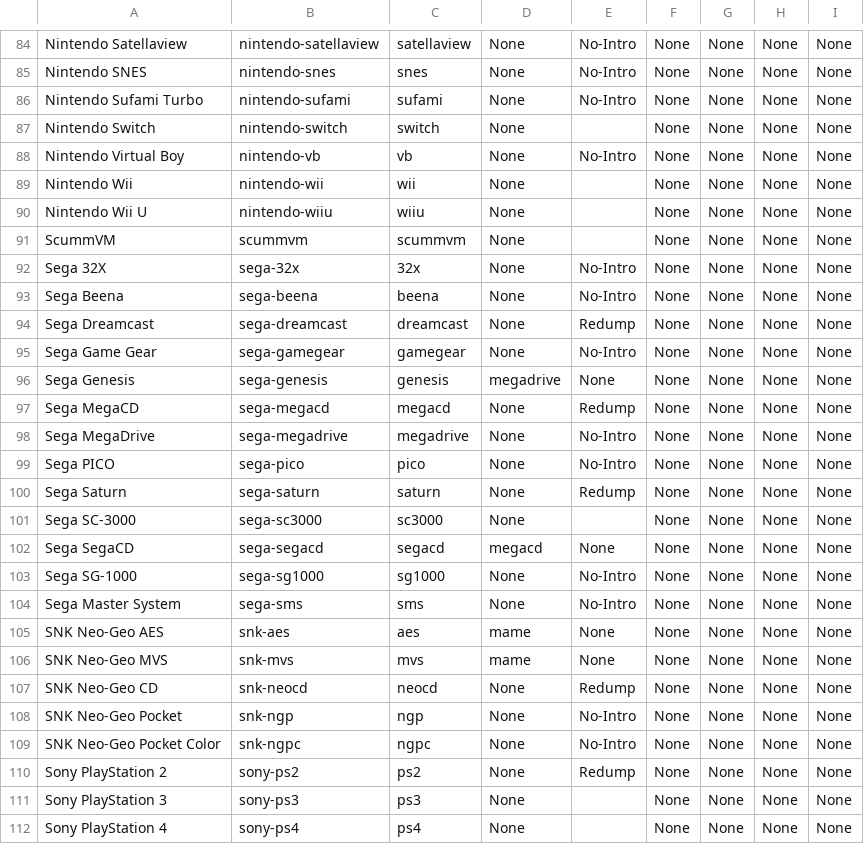
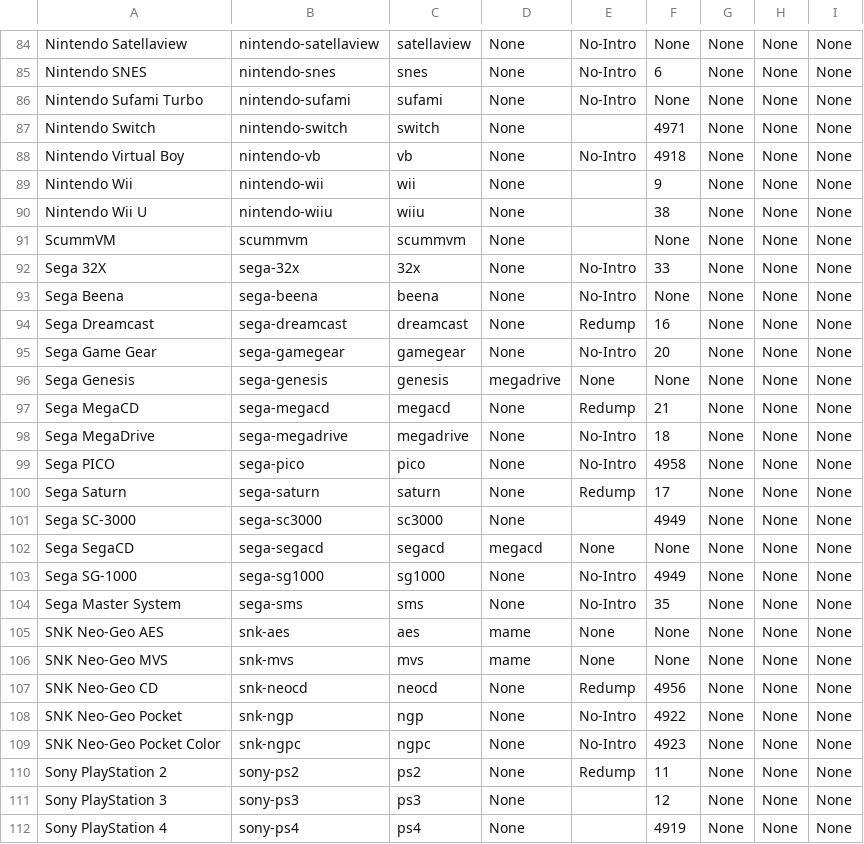
Before and after one commit to Wintermute0110/plugin.program.AEL.dev, a CSV file: dev-core/data/AEL_platform_list_shortname.csv, drawn as a sheet; only a part is shown, gaps mark what is left out; the diff covers the shown part only; the diff names each change by its address in the sheet, - before the commit and + after, or states it on an @@ line.

```diff
--- a/dev-core/data/AEL_platform_list_shortname.csv
+++ b/dev-core/data/AEL_platform_list_shortname.csv
-F85: None
+F85: 6
-F87: None
+F87: 4971
-F88: None
+F88: 4918
-F89: None
+F89: 9
-F90: None
+F90: 38
-F92: None
+F92: 33
-F94: None
+F94: 16
-F95: None
+F95: 20
-F97: None
+F97: 21
-F98: None
+F98: 18
-F99: None
+F99: 4958
-F100: None
+F100: 17
-F101: None
+F101: 4949
-F103: None
+F103: 4949
-F104: None
+F104: 35
-F107: None
+F107: 4956
-F108: None
+F108: 4922
-F109: None
+F109: 4923
-F110: None
+F110: 11
-F111: None
+F111: 12
-F112: None
+F112: 4919
```
Also changed, not shown: 47 edited cells elsewhere in this file, dev-core/data/AEL_platform_list_longname.csv, 3 other files.
